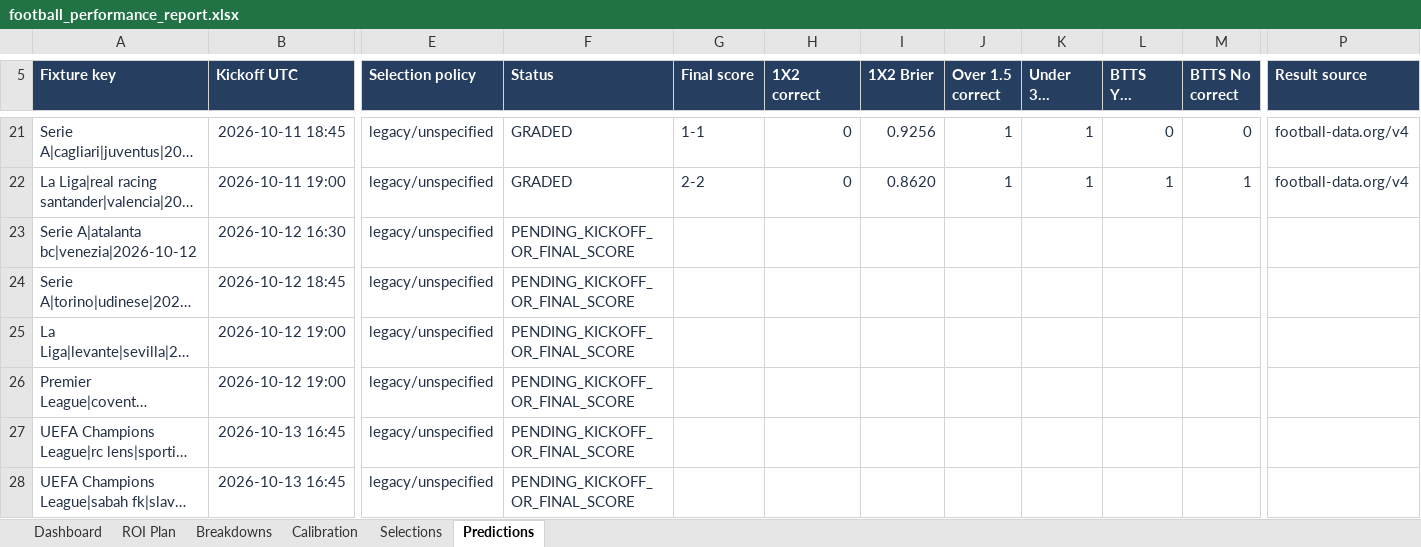
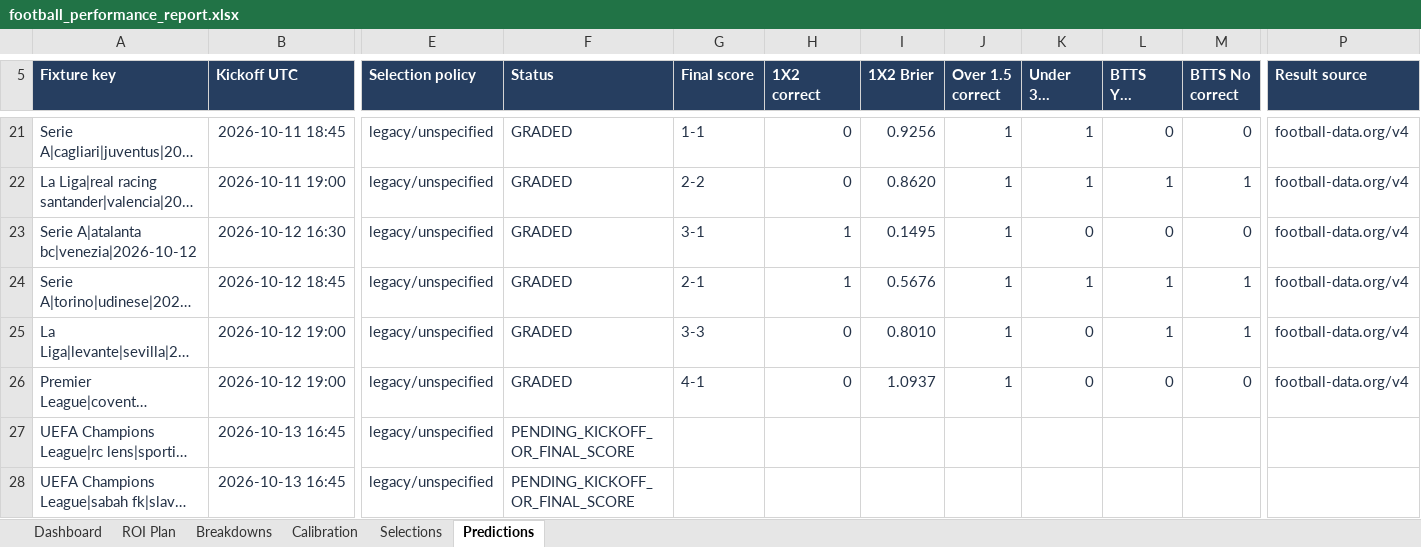
Before and after one commit to paulmaina/football-value-pipeline, an Excel workbook: football_output_v2/readable/football_performance_report.xlsx, sheet Predictions, drawn as a sheet; only a part is shown, gaps mark what is left out; long unchanged cells end in …; values as stored, in another font and other column widths than the file's, no borders; table styles not drawn; the diff names each change by its address in the sheet, - before the commit and + after, or states it on an @@ line.

```diff
--- a/football_output_v2/readable/football_performance_report.xlsx (sheet Predictions)
+++ b/football_output_v2/readable/football_performance_report.xlsx (sheet Predictions)
-F23:F26 (Status): PENDING_KICKOFF_OR_FINAL_SCORE
+F23:F26 (Status): GRADED
-G23 (Final score): (empty)
+G23 (Final score): 3-1
-H23:H24 (1X2 correct): (empty)
+H23:H24 (1X2 correct): 1
-I23 (1X2 Brier): (empty)
+I23 (1X2 Brier): 0.1495
-J23:J26 (Over 1.5 correct): (empty)
+J23:J26 (Over 1.5 correct): 1
-K23 (Under 3.5 correct): (empty)
+K23 (Under 3.5 correct): 0
-L23 (BTTS Yes correct): (empty)
+L23 (BTTS Yes correct): 0
-M23 (BTTS No correct): (empty)
+M23 (BTTS No correct): 0
-P23:P26 (Result source): (empty)
+P23:P26 (Result source): football-data.org/v4
-G24 (Final score): (empty)
+G24 (Final score): 2-1
-I24 (1X2 Brier): (empty)
+I24 (1X2 Brier): 0.5676
-K24 (Under 3.5 correct): (empty)
+K24 (Under 3.5 correct): 1
-L24:L25 (BTTS Yes correct): (empty)
+L24:L25 (BTTS Yes correct): 1
-M24:M25 (BTTS No correct): (empty)
+M24:M25 (BTTS No correct): 1
-G25 (Final score): (empty)
+G25 (Final score): 3-3
-H25:H26 (1X2 correct): (empty)
+H25:H26 (1X2 correct): 0
-I25 (1X2 Brier): (empty)
+I25 (1X2 Brier): 0.8010
-K25:K26 (Under 3.5 correct): (empty)
+K25:K26 (Under 3.5 correct): 0
-G26 (Final score): (empty)
+G26 (Final score): 4-1
-I26 (1X2 Brier): (empty)
+I26 (1X2 Brier): 1.0937
-L26 (BTTS Yes correct): (empty)
+L26 (BTTS Yes correct): 0
-M26 (BTTS No correct): (empty)
+M26 (BTTS No correct): 0
```
Also changed, not shown: sheet Breakdowns, sheet ROI Plan, sheet Dashboard, sheet Selections, sheet Calibration, 10 other files.
